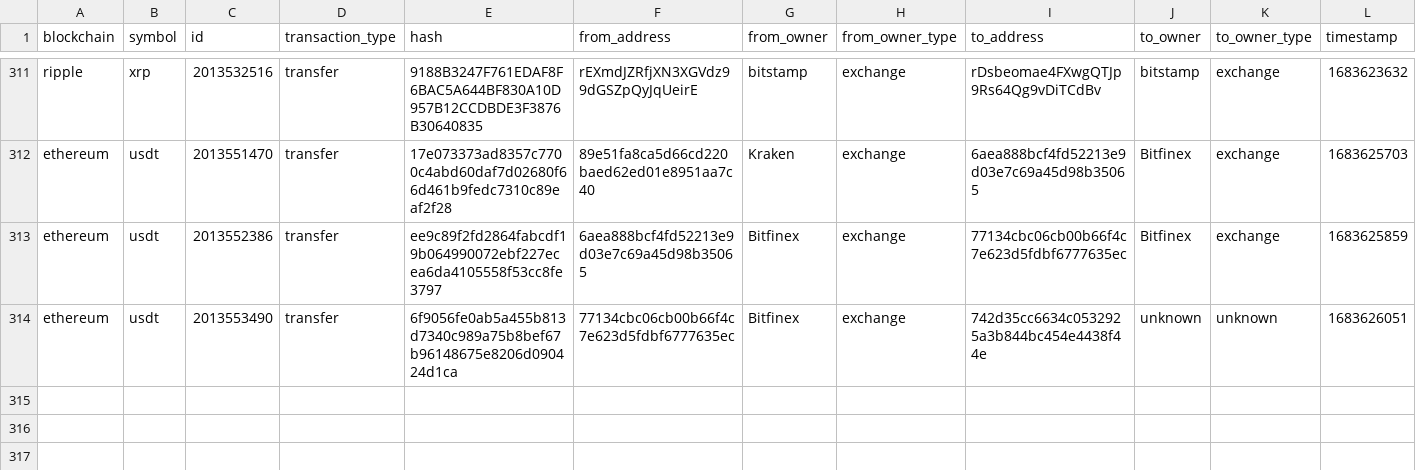
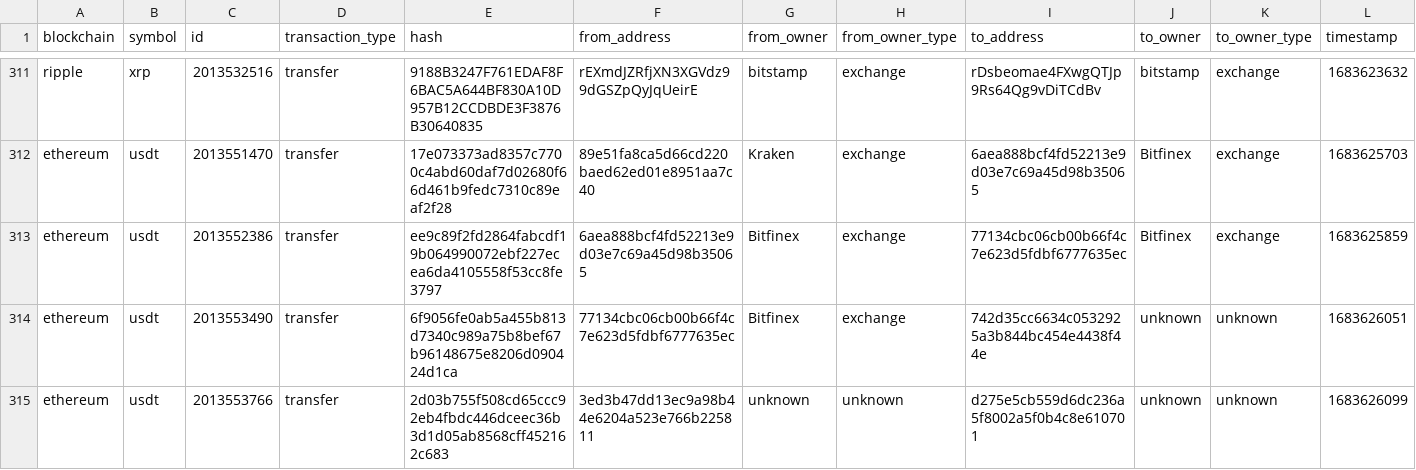
Before and after one commit to saqibkh/crypto_trading, a CSV file: logs/MasterList.csv, drawn as a sheet; only a part is shown, gaps mark what is left out; rows hold the shown columns only; the diff names each change by its address in the sheet, - before the commit and + after, or states it on an @@ line.

Commit message:
Update of logs processed

```diff
--- a/logs/MasterList.csv
+++ b/logs/MasterList.csv
+row 315: ethereum | usdt | 2013553766 | transfer | 2d03b755f508cd65ccc92eb4fbdc446dceec36b3d1d05ab8568cff452162c683 | 3ed3b47dd13ec9a98b44e6204a523e766b225811 | unknown | unknown | d275e5cb559d6dc236a5f8002a5f0b4c8e610701 | unknown | unknown | 1683626099
```
